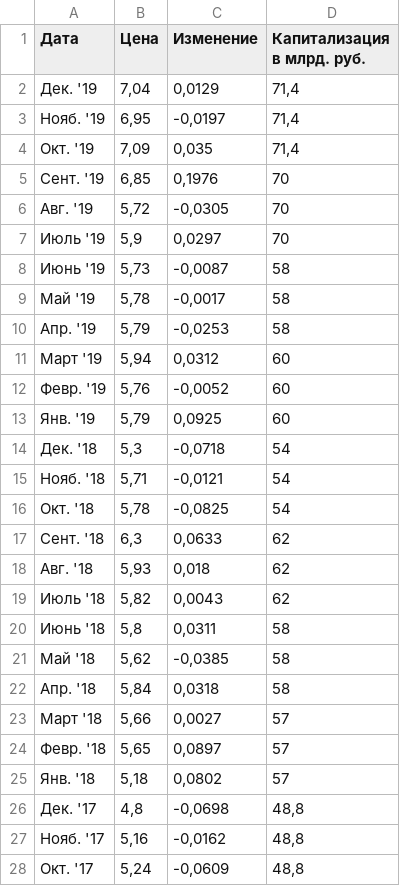
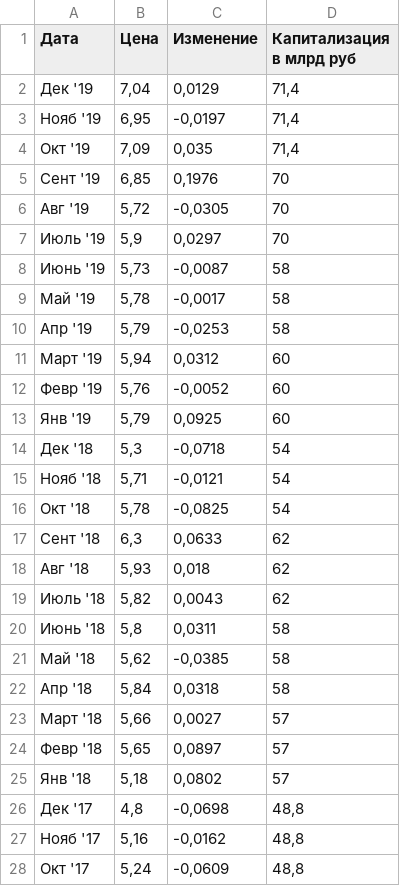
Before and after one commit to kpkpkpk/python_programming_homework, a CSV file: LSNG.csv, drawn as a sheet; only a part is shown; the diff covers the shown part only.

```diff
--- a/LSNG.csv
+++ b/LSNG.csv
@@ -1,7 +1,7 @@
-Дата;Цена;Изменение;Капитализация в млрд. руб.
-Дек. '19;7,04;0,0129;71,4
-Нояб. '19;6,95;-0,0197;71,4
-Окт. '19;7,09;0,035;71,4
-Сент. '19;6,85;0,1976;70
-Авг. '19;5,72;-0,0305;70
+Дата;Цена;Изменение;Капитализация в млрд руб
+Дек '19;7,04;0,0129;71,4
+Нояб '19;6,95;-0,0197;71,4
+Окт '19;7,09;0,035;71,4
+Сент '19;6,85;0,1976;70
+Авг '19;5,72;-0,0305;70
 Июль '19;5,9;0,0297;70
@@ -9,11 +9,11 @@
 Май '19;5,78;-0,0017;58
-Апр. '19;5,79;-0,0253;58
+Апр '19;5,79;-0,0253;58
 Март '19;5,94;0,0312;60
-Февр. '19;5,76;-0,0052;60
-Янв. '19;5,79;0,0925;60
-Дек. '18;5,3;-0,0718;54
-Нояб. '18;5,71;-0,0121;54
-Окт. '18;5,78;-0,0825;54
-Сент. '18;6,3;0,0633;62
-Авг. '18;5,93;0,018;62
+Февр '19;5,76;-0,0052;60
+Янв '19;5,79;0,0925;60
+Дек '18;5,3;-0,0718;54
+Нояб '18;5,71;-0,0121;54
+Окт '18;5,78;-0,0825;54
+Сент '18;6,3;0,0633;62
+Авг '18;5,93;0,018;62
 Июль '18;5,82;0,0043;62
@@ -21,8 +21,8 @@
 Май '18;5,62;-0,0385;58
-Апр. '18;5,84;0,0318;58
+Апр '18;5,84;0,0318;58
 Март '18;5,66;0,0027;57
-Февр. '18;5,65;0,0897;57
-Янв. '18;5,18;0,0802;57
-Дек. '17;4,8;-0,0698;48,8
-Нояб. '17;5,16;-0,0162;48,8
-Окт. '17;5,24;-0,0609;48,8
+Февр '18;5,65;0,0897;57
+Янв '18;5,18;0,0802;57
+Дек '17;4,8;-0,0698;48,8
+Нояб '17;5,16;-0,0162;48,8
+Окт '17;5,24;-0,0609;48,8
```
Also changed, not shown: 13 edited cells elsewhere in this file, AFLT.csv, GMKN.csv, 18 other files.
